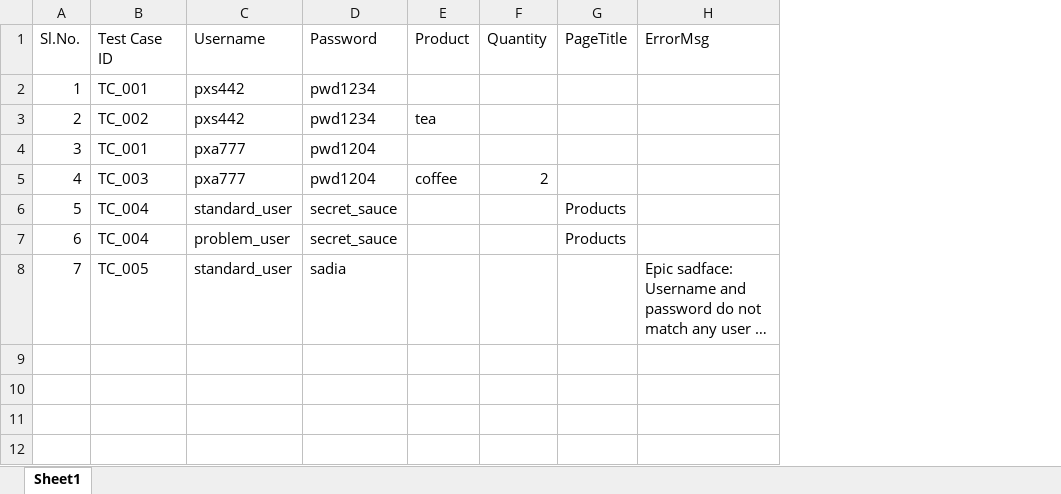
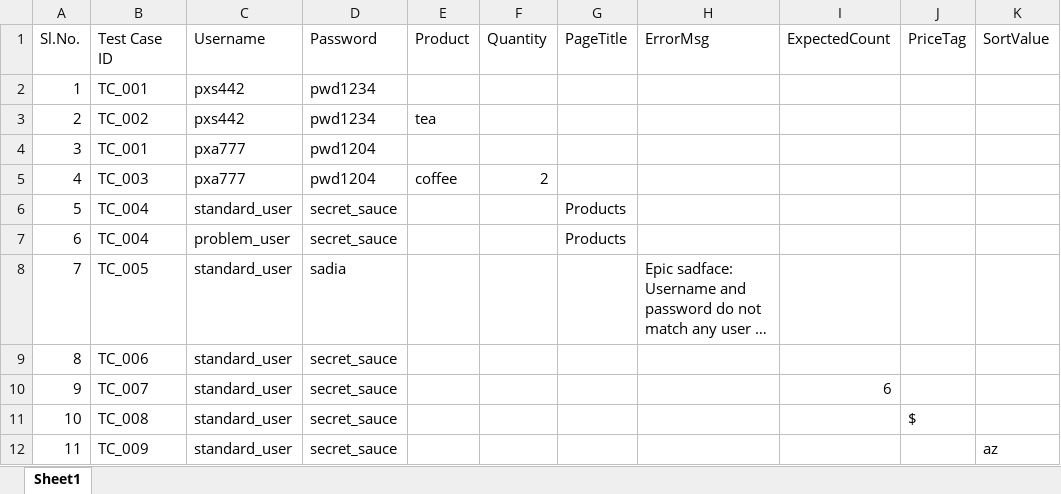
Before and after one commit to prtraj1/AutomationFW3, an Excel workbook: assets/data.xlsx, sheet Sheet1, drawn as a sheet; long unchanged cells end in …; values as stored, in another font and other column widths than the file's, no borders; the diff names each change by its address in the sheet, - before the commit and + after, or states it on an @@ line.

```diff
--- a/assets/data.xlsx (sheet Sheet1)
+++ b/assets/data.xlsx (sheet Sheet1)
+column I (ExpectedCount), empty
+column J (PriceTag), empty
+column K (SortValue), empty
+row 9: 8 | TC_006 | standard_user | secret_sauce
+row 10: 9 | TC_007 | standard_user | secret_sauce |  |  |  |  | 6
+row 11: 10 | TC_008 | standard_user | secret_sauce |  |  |  |  |  | $
+row 12: 11 | TC_009 | standard_user | secret_sauce |  |  |  |  |  |  | az
```
Also changed, not shown: 8 other files.
